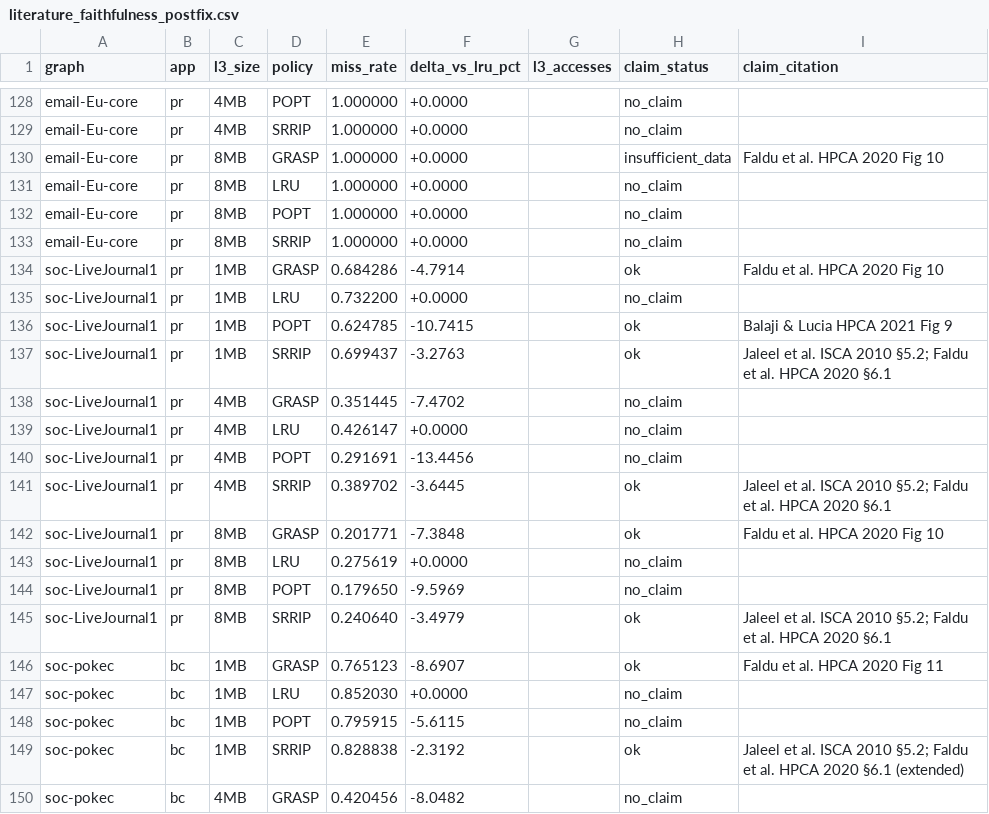
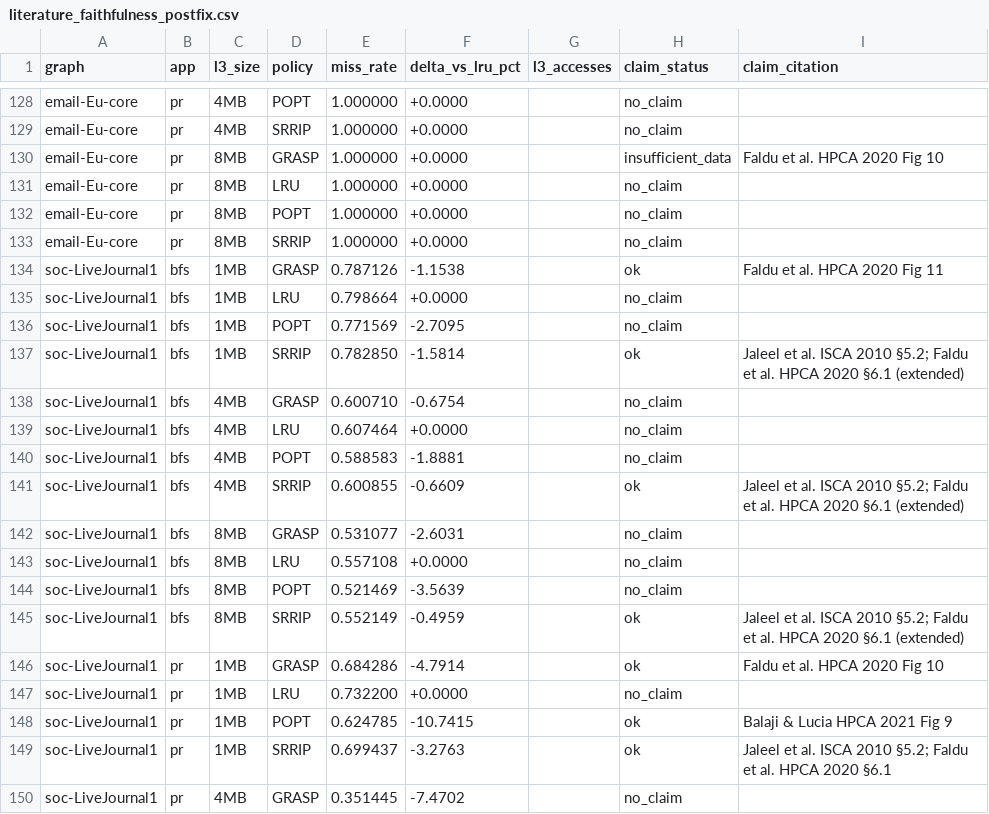
Before and after one commit to UVA-LavaLab/GraphBrew, a CSV file: wiki/data/literature_faithfulness_postfix.csv, drawn as a sheet; only a part is shown, gaps mark what is left out; the shorter side is filled out with more unchanged rows.

```diff
--- a/wiki/data/literature_faithfulness_postfix.csv
+++ b/wiki/data/literature_faithfulness_postfix.csv
@@ -133,2 +133,14 @@ email-Eu-core,pr,8MB,POPT,1.000000,+0.0000,,no_claim,
 email-Eu-core,pr,8MB,SRRIP,1.000000,+0.0000,,no_claim,
+soc-LiveJournal1,bfs,1MB,GRASP,0.787126,-1.1538,,ok,Faldu et al. HPCA 2020 Fig 11
+soc-LiveJournal1,bfs,1MB,LRU,0.798664,+0.0000,,no_claim,
+soc-LiveJournal1,bfs,1MB,POPT,0.771569,-2.7095,,no_claim,
+soc-LiveJournal1,bfs,1MB,SRRIP,0.782850,-1.5814,,ok,Jaleel et al. ISCA 2010 §5.2; Faldu et al. HPCA 2020 §6.1 (extended)
+soc-LiveJournal1,bfs,4MB,GRASP,0.600710,-0.6754,,no_claim,
+soc-LiveJournal1,bfs,4MB,LRU,0.607464,+0.0000,,no_claim,
+soc-LiveJournal1,bfs,4MB,POPT,0.588583,-1.8881,,no_claim,
+soc-LiveJournal1,bfs,4MB,SRRIP,0.600855,-0.6609,,ok,Jaleel et al. ISCA 2010 §5.2; Faldu et al. HPCA 2020 §6.1 (extended)
+soc-LiveJournal1,bfs,8MB,GRASP,0.531077,-2.6031,,no_claim,
+soc-LiveJournal1,bfs,8MB,LRU,0.557108,+0.0000,,no_claim,
+soc-LiveJournal1,bfs,8MB,POPT,0.521469,-3.5639,,no_claim,
+soc-LiveJournal1,bfs,8MB,SRRIP,0.552149,-0.4959,,ok,Jaleel et al. ISCA 2010 §5.2; Faldu et al. HPCA 2020 §6.1 (extended)
 soc-LiveJournal1,pr,1MB,GRASP,0.684286,-4.7914,,ok,Faldu et al. HPCA 2020 Fig 10
```
Also changed, not shown: wiki/data/paper_baseline_table.csv, 5 other files.
